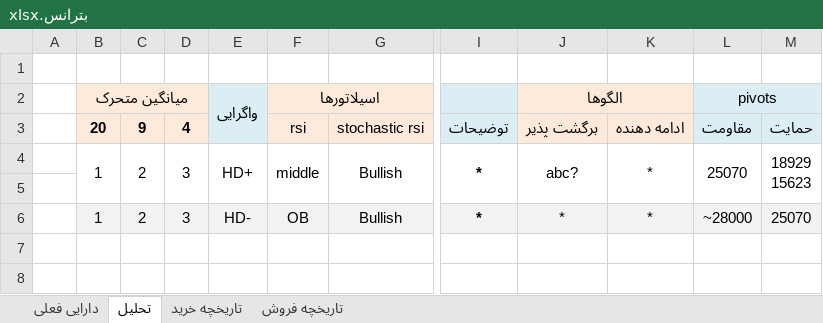
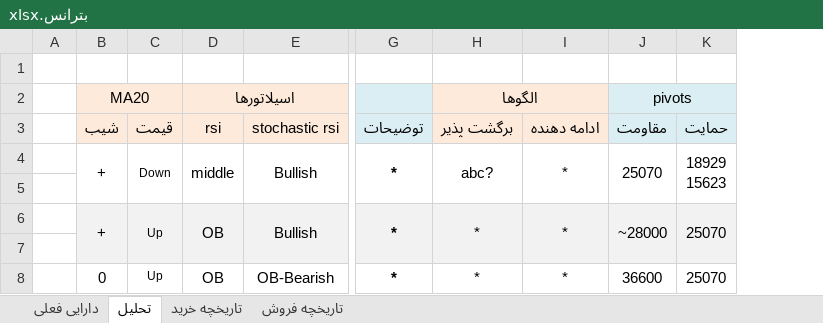
Before and after one commit to MehdiFathipour/TradingManagement, an Excel workbook: بترانس/بترانس.xlsx, sheet تحلیل, drawn as a sheet; only a part is shown, gaps mark what is left out; values as stored, in another font and other column widths than the file's, no borders; removed rows and columns are numbered as before the commit, all else as after; rows hold the shown columns only; the diff covers the shown part only; the diff names each change by its address in the sheet, - before the commit and + after, or states it on an @@ line.

```diff
--- a/بترانس/بترانس.xlsx (sheet تحلیل)
+++ b/بترانس/بترانس.xlsx (sheet تحلیل)
-column B (20), row 2: میانگین متحرک; rows 4-6: 1 |  | 1
-column C (9), rows 4-6: 2 |  | 2
-column D (4), rows 4-6: 3 |  | 3
-column E, rows 2-6: واگرایی |  | HD+ |  | HD-
+column B (شیب), row 2: MA20; rows 4-6: + |  | +
+column C (قیمت), rows 4-6: Down |  | Up
+D6:D7 merged
+E6:E7 merged
+G6:G7 merged
+H6:H7 merged
+I6:I7 merged
+J6:J7 merged
+K6:K7 merged
+row 7: (empty)
+row 8:  | 0 | Up | OB | OB-Bearish | * | * | * | 36600 | 25070
```
Also changed, not shown: merged cells elsewhere in this sheet, sheet تاریخچه خرید, sheet دارایی فعلی, Main/management.xlsx, شصدف/شصدف.xlsx, 15 other files.
